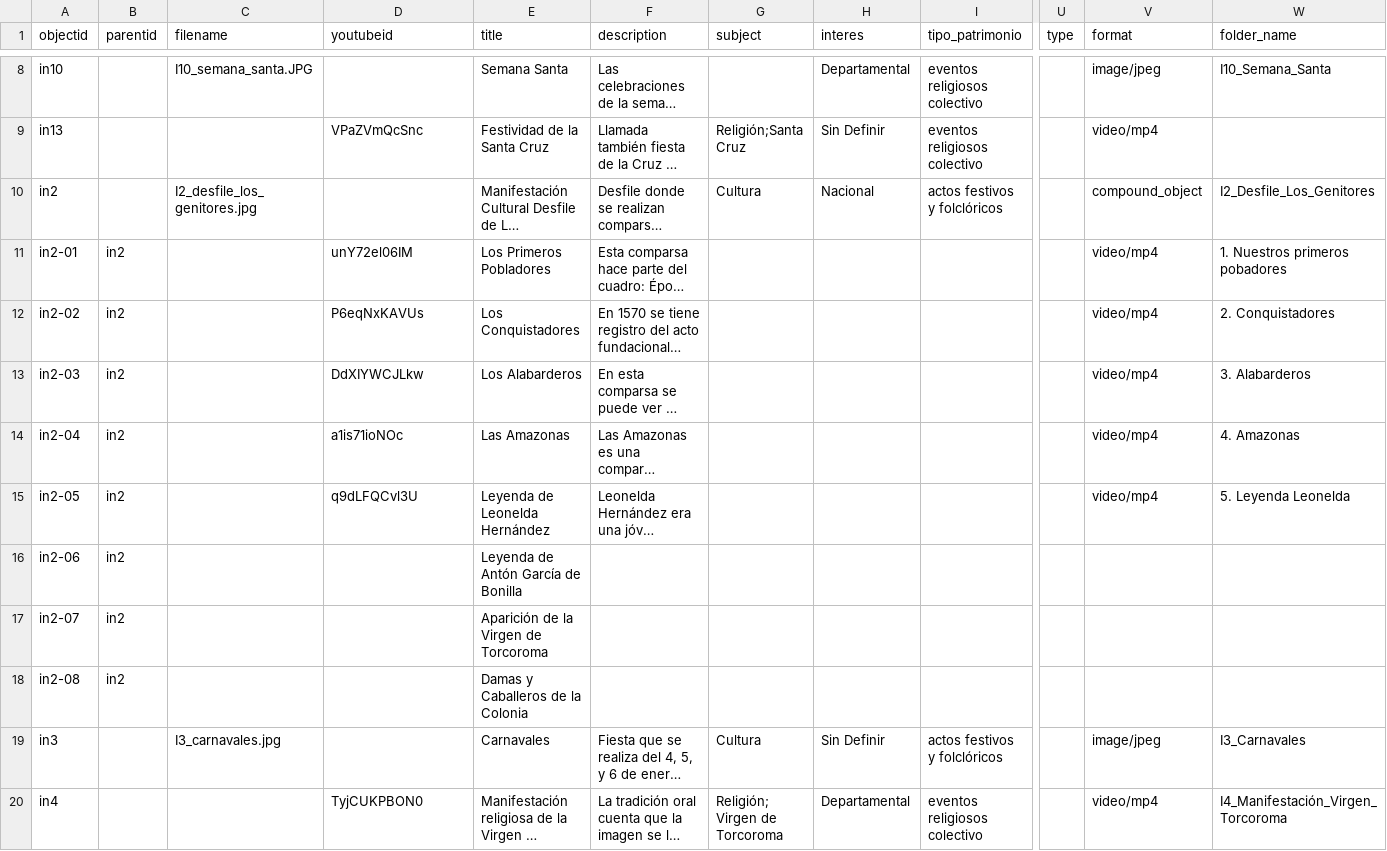
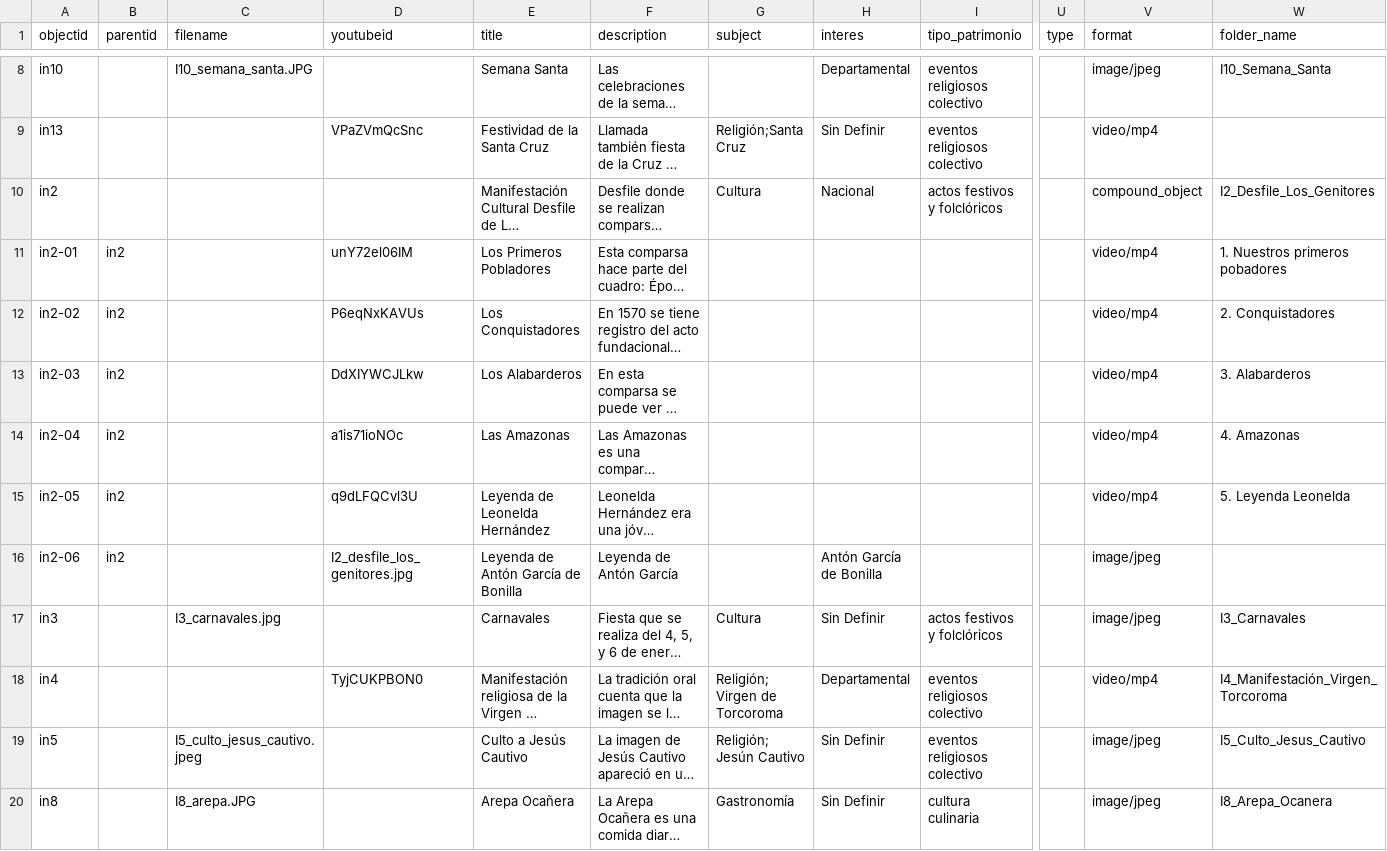
Before and after one commit to pamina9/prueba-patri, a CSV file: _data/patrimonio.csv, drawn as a sheet; only a part is shown, gaps mark what is left out; the shorter side is filled out with more unchanged rows; long unchanged cells end in …; rows hold the shown columns only; the diff names each change by its address in the sheet, - before the commit and + after, or states it on an @@ line.

Commit message:
actualizado con algunas comparsas

```diff
--- a/_data/patrimonio.csv
+++ b/_data/patrimonio.csv
-C10 (filename): I2_desfile_los_genitores.jpg
+C10 (filename): (empty)
-D16 (youtubeid): (empty)
+D16 (youtubeid): I2_desfile_los_genitores.jpg
-F16 (description): (empty)
+F16 (description): Leyenda de Antón García
-H16 (interes): (empty)
+H16 (interes): Antón García de Bonilla
-V16 (format): (empty)
+V16 (format): image/jpeg
-row 17: in2-07 | in2 |  |  | Aparición de la Virgen de Torcoroma
-row 18: in2-08 | in2 |  |  | Damas y Caballeros de la Colonia
```
